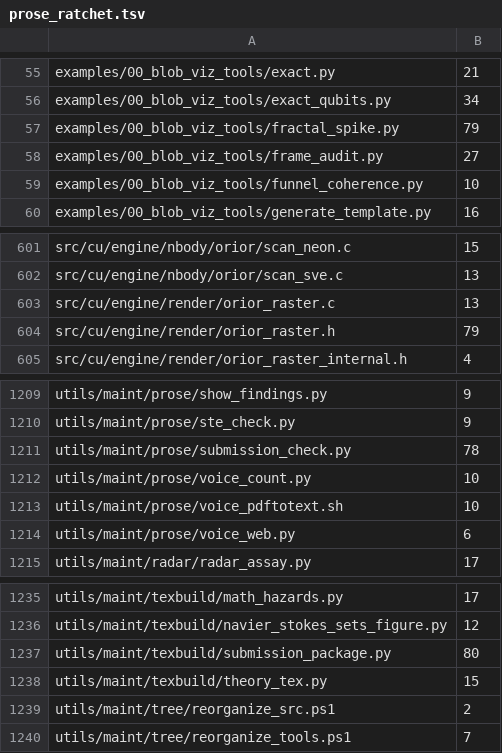
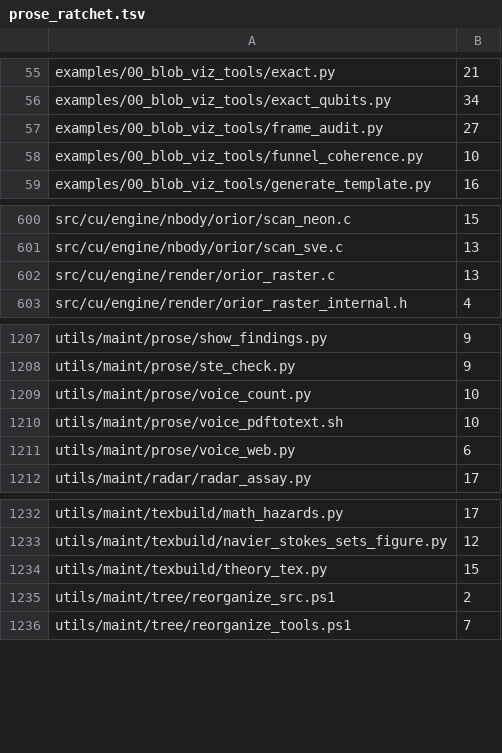
Before and after one commit to dstroy0/orior, a TSV file: utils/maint/prose/prose_ratchet.tsv, drawn as a sheet; only a part is shown, gaps mark what is left out.

Commit message:
The prose ratchet drops the five rewritten files that now carry no findings.

```diff
--- a/utils/maint/prose/prose_ratchet.tsv
+++ b/utils/maint/prose/prose_ratchet.tsv
@@ -56,3 +56,2 @@ examples/00_blob_viz_tools/exact.py	21
 examples/00_blob_viz_tools/exact_qubits.py	34
-examples/00_blob_viz_tools/fractal_spike.py	79
 examples/00_blob_viz_tools/frame_audit.py	27
@@ -603,3 +602,2 @@ src/cu/engine/nbody/orior/scan_sve.c	13
 src/cu/engine/render/orior_raster.c	13
-src/cu/engine/render/orior_raster.h	79
 src/cu/engine/render/orior_raster_internal.h	4
@@ -1210,3 +1208,2 @@ utils/maint/prose/show_findings.py	9
 utils/maint/prose/ste_check.py	9
-utils/maint/prose/submission_check.py	78
 utils/maint/prose/voice_count.py	10
@@ -1236,3 +1233,2 @@ utils/maint/texbuild/math_hazards.py	17
 utils/maint/texbuild/navier_stokes_sets_figure.py	12
-utils/maint/texbuild/submission_package.py	80
 utils/maint/texbuild/theory_tex.py	15
```
